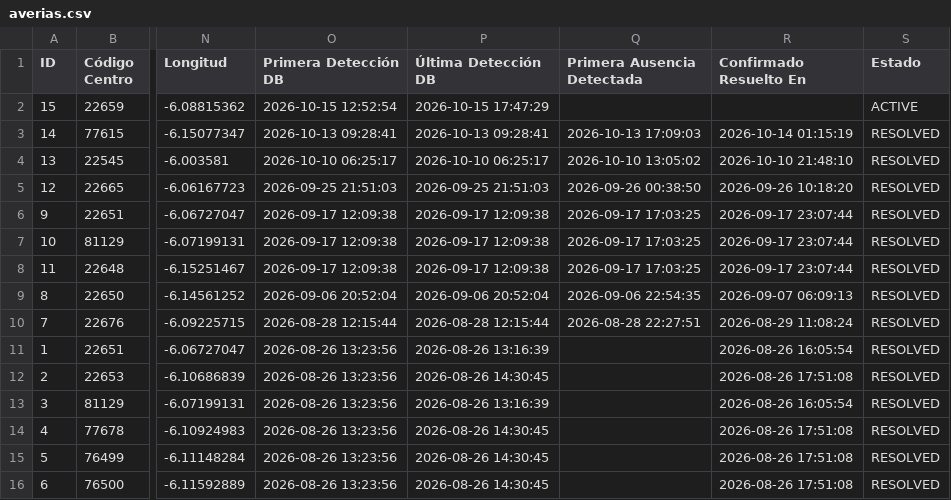
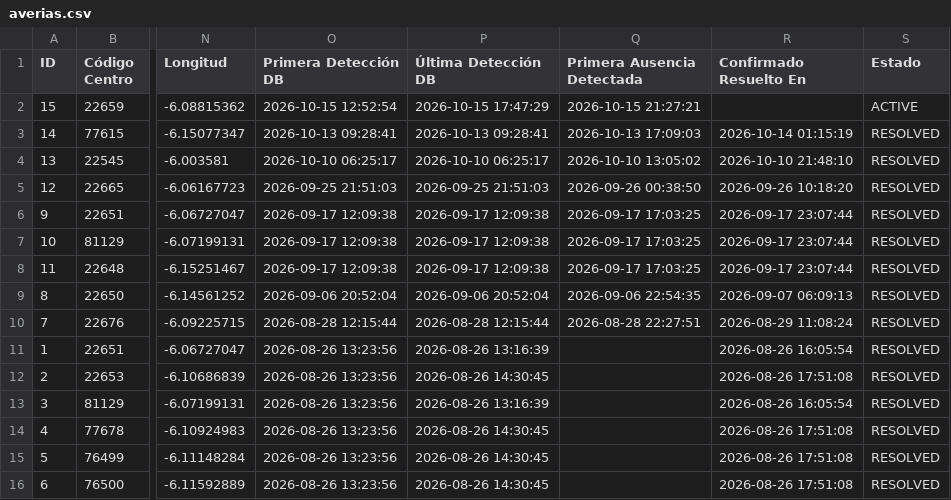
Before and after one commit to Xatpy/caidas-luz, a CSV file: averias.csv, drawn as a sheet; only a part is shown, gaps mark what is left out; the diff names each change by its address in the sheet, - before the commit and + after, or states it on an @@ line.

```diff
--- a/averias.csv
+++ b/averias.csv
-Q2 (Primera Ausencia Detectada): (empty)
+Q2 (Primera Ausencia Detectada): 2026-10-15 21:27:21
```
Also changed, not shown: 2 other files.
